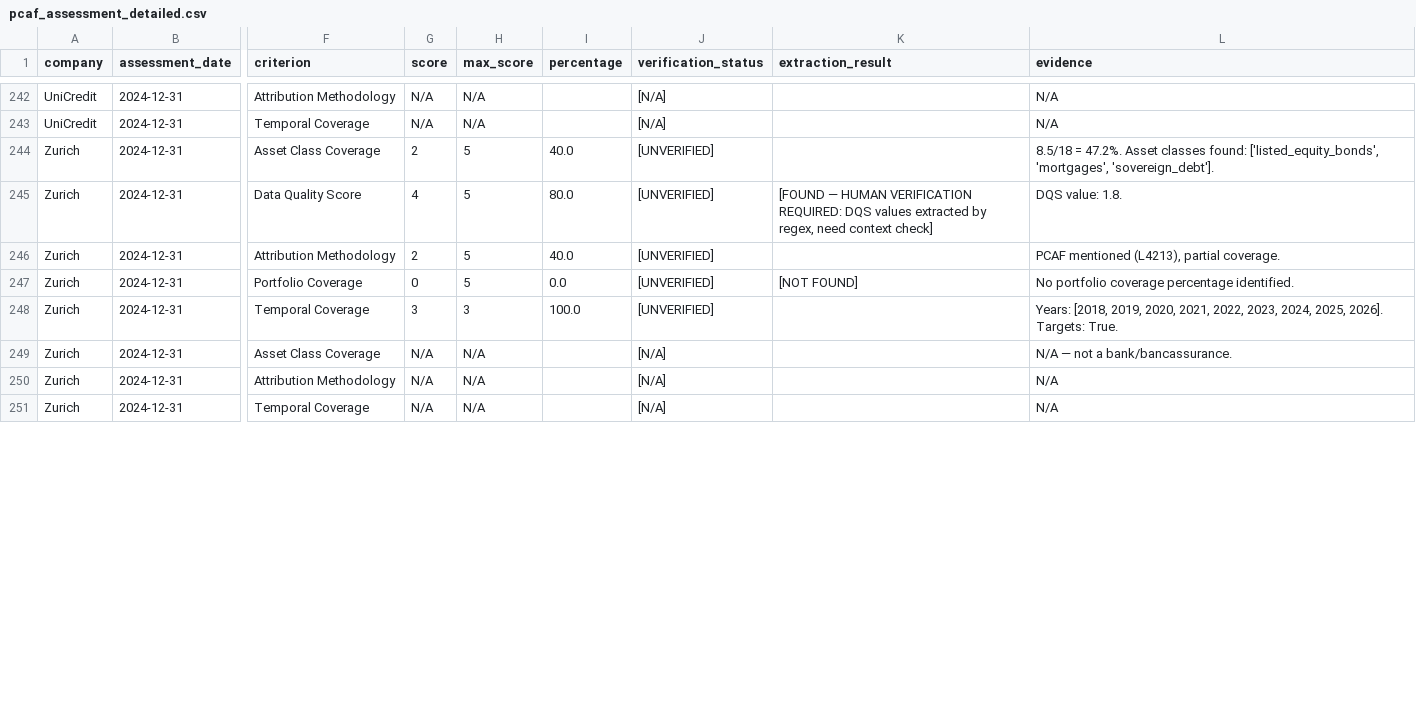
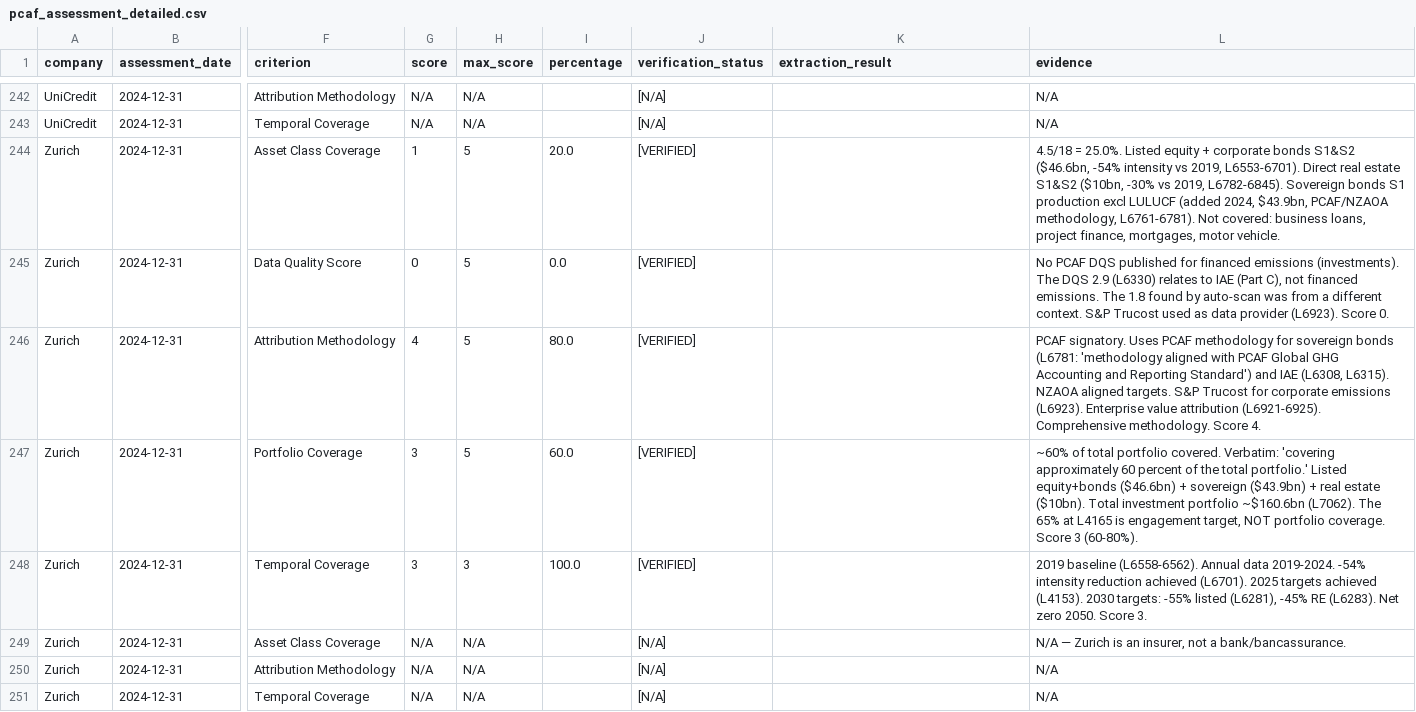
Before and after one commit to eplr/pcaf-compliance, a CSV file: output/pcaf_assessment_detailed.csv, drawn as a sheet; only a part is shown, gaps mark what is left out; the diff covers the shown part only; the diff names each change by its address in the sheet, - before the commit and + after, or states it on an @@ line.

Commit message:
Verify Zurich: full reading of Annual Report 2024 (26238 lines)
Part A: 11/23 (47.8%) — same total but very different composition
  - Asset Class Coverage: 2→1 (auto overestimated at 8.5/18; actual 4.5/18)
  - DQS: 4→0 (1.8 was wrong context; no investment DQS published)
  - Attribution: 2→4 (PCAF signatory, PCAF/NZAOA methodology)
  - Portfolio Coverage: 0→3 (60% confirmed; 65% was engagement target)
Part C: 4/13 (30.8%) — down from 5/13
  - Asset Class Coverage: 2→1 (only commercial lines large corporate)

3 false positives corrected (DQS 1.8, Portfolio 65%, Asset Class overcount)

Co-Authored-By: Oz <oz-agent@warp.dev>

```diff
--- a/output/pcaf_assessment_detailed.csv
+++ b/output/pcaf_assessment_detailed.csv
-G244 (score): 2
+G244 (score): 1
-I244 (percentage): 40.0
+I244 (percentage): 20.0
-J244:J248 (verification_status): [UNVERIFIED]
+J244:J248 (verification_status): [VERIFIED]
-L244 (evidence): 8.5/18 = 47.2%. Asset classes found: ['listed_equity_bonds', 'mortgages', 'sovereign_debt'].
+L244 (evidence): 4.5/18 = 25.0%. Listed equity + corporate bonds S1&S2 ($46.6bn, -54% intensity vs 2019, L6553-6701). Direct real estate S1&S2 ($10bn, -30% vs 2019, L6782-6845). Sovereign bonds S1 production excl LULUCF (added 2024, $43.9bn, PCAF/NZAOA methodology, L6761-6781). Not covered: business loans, project finance, mortgages, motor vehicle.
-G245 (score): 4
+G245 (score): 0
-I245 (percentage): 80.0
+I245 (percentage): 0.0
-K245 (extraction_result): [FOUND — HUMAN VERIFICATION REQUIRED: DQS values extracted by regex, need context check]
+K245 (extraction_result): (empty)
-L245 (evidence): DQS value: 1.8.
+L245 (evidence): No PCAF DQS published for financed emissions (investments). The DQS 2.9 (L6330) relates to IAE (Part C), not financed emissions. The 1.8 found by auto-scan was from a different context. S&P Trucost used as data provider (L6923). Score 0.
-G246 (score): 2
+G246 (score): 4
-I246 (percentage): 40.0
+I246 (percentage): 80.0
-L246 (evidence): PCAF mentioned (L4213), partial coverage.
+L246 (evidence): PCAF signatory. Uses PCAF methodology for sovereign bonds (L6781: 'methodology aligned with PCAF Global GHG Accounting and Reporting Standard') and IAE (L6308, L6315). NZAOA aligned targets. S&P Trucost for corporate emissions (L6923). Enterprise value attribution (L6921-6925). Comprehensive methodology. Score 4.
-G247 (score): 0
+G247 (score): 3
-I247 (percentage): 0.0
+I247 (percentage): 60.0
-K247 (extraction_result): [NOT FOUND]
+K247 (extraction_result): (empty)
-L247 (evidence): No portfolio coverage percentage identified.
+L247 (evidence): ~60% of total portfolio covered. Verbatim: 'covering approximately 60 percent of the total portfolio.' Listed equity+bonds ($46.6bn) + sovereign ($43.9bn) + real estate ($10bn). Total investment portfolio ~$160.6bn (L7062). The 65% at L4165 is engagement target, NOT portfolio coverage. Score 3 (60-80%).
-L248 (evidence): Years: [2018, 2019, 2020, 2021, 2022, 2023, 2024, 2025, 2026]. Targets: True.
+L248 (evidence): 2019 baseline (L6558-6562). Annual data 2019-2024. -54% intensity reduction achieved (L6701). 2025 targets achieved (L4153). 2030 targets: -55% listed (L6281), -45% RE (L6283). Net zero 2050. Score 3.
-L249 (evidence): N/A — not a bank/bancassurance.
+L249 (evidence): N/A — Zurich is an insurer, not a bank/bancassurance.
```
Also changed, not shown: 8 edited cells elsewhere in this file, output/financed_emissions.csv, output/pcaf_assessment_overall.csv, 4 other files.
